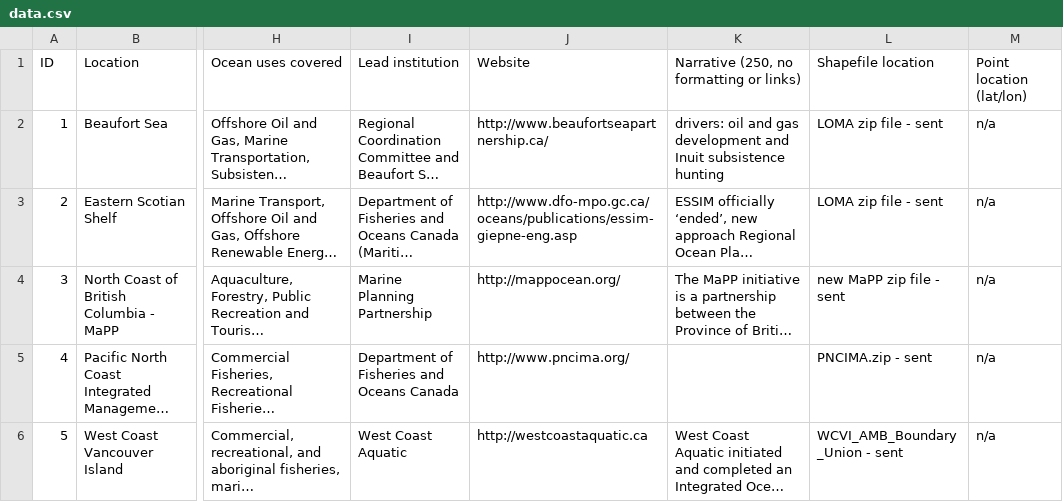
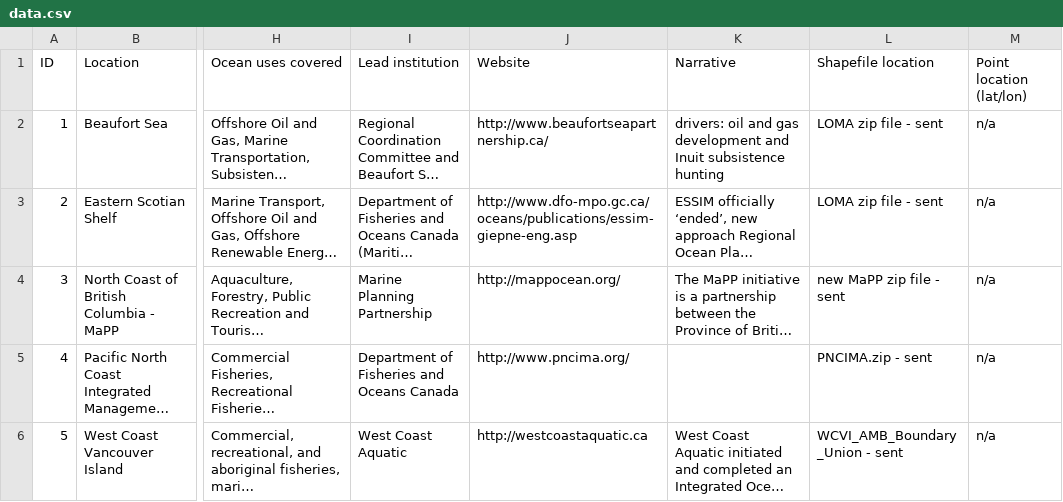
Before and after one commit to oceanplanning/oceanplanning.org, a CSV file: assets/csv/data.csv, drawn as a sheet; only a part is shown, gaps mark what is left out; long unchanged cells end in …; the diff names each change by its address in the sheet, - before the commit and + after, or states it on an @@ line.

```diff
--- a/assets/csv/data.csv
+++ b/assets/csv/data.csv
-K1: Narrative (250, no formatting or links)
+K1: Narrative
```
Also changed, not shown: 9 other files.
